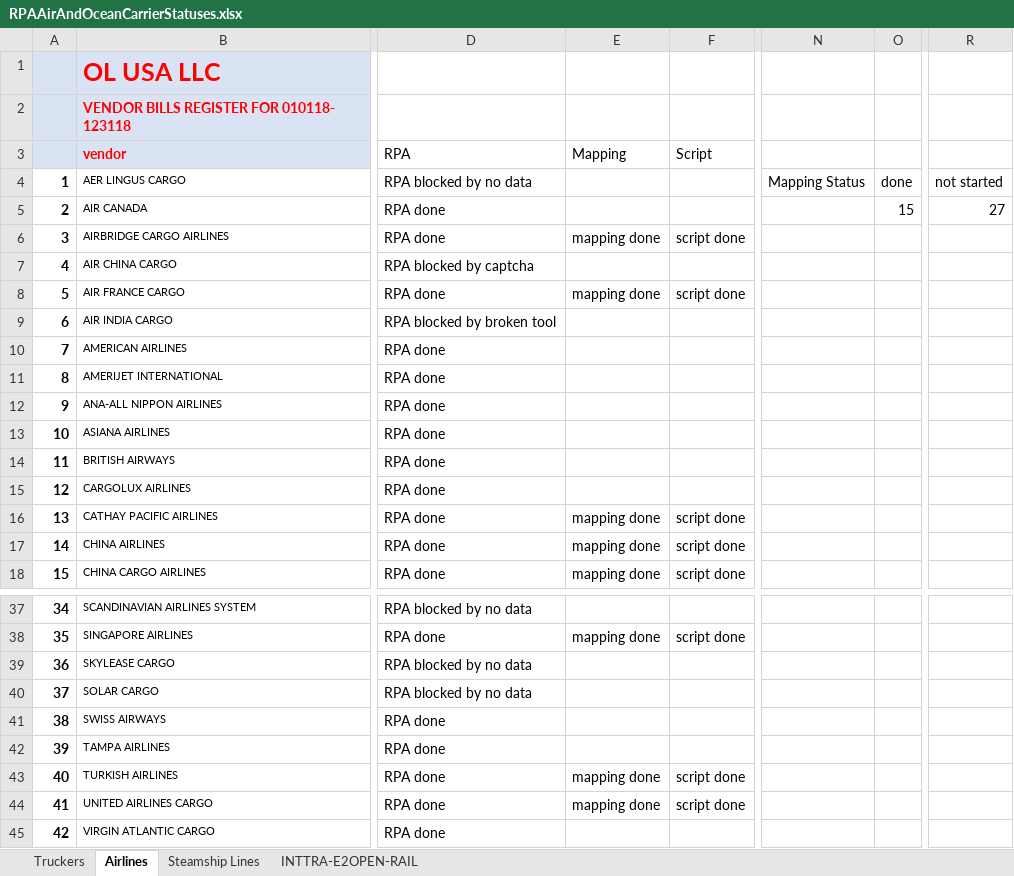
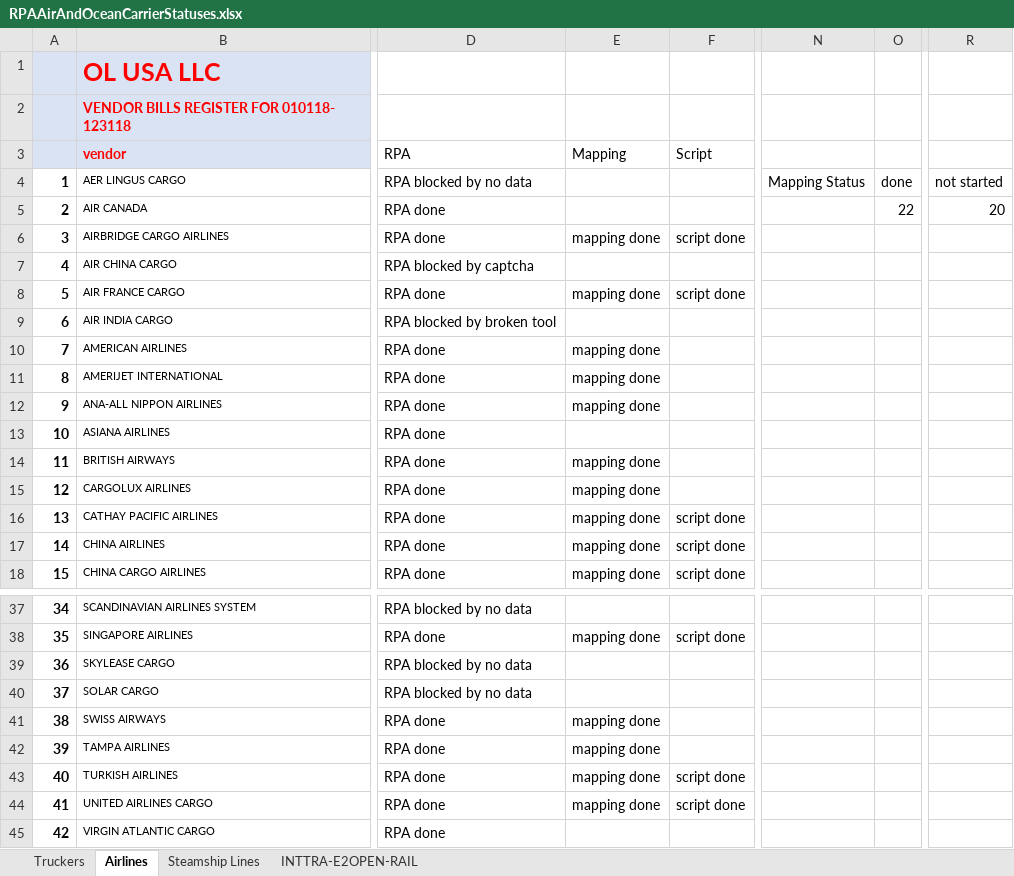
Before and after one commit to pvanausdeln/AirCarrierRPA, an Excel workbook: RPAAirAndOceanCarrierStatuses.xlsx, sheet Airlines, drawn as a sheet; only a part is shown, gaps mark what is left out; values as stored, in another font and other column widths than the file's, no borders; the diff names each change by its address in the sheet, - before the commit and + after, or states it on an @@ line.

Commit message:
more mappings and status updates

```diff
--- a/RPAAirAndOceanCarrierStatuses.xlsx (sheet Airlines)
+++ b/RPAAirAndOceanCarrierStatuses.xlsx (sheet Airlines)
-O5: 15
+O5: 22
-R5: 27
+R5: 20
-E10:E12 (Mapping): (empty)
+E10:E12 (Mapping): mapping done
-E14:E15 (Mapping): (empty)
+E14:E15 (Mapping): mapping done
-E41:E42 (Mapping): (empty)
+E41:E42 (Mapping): mapping done
```
Also changed, not shown: 8 other files.
